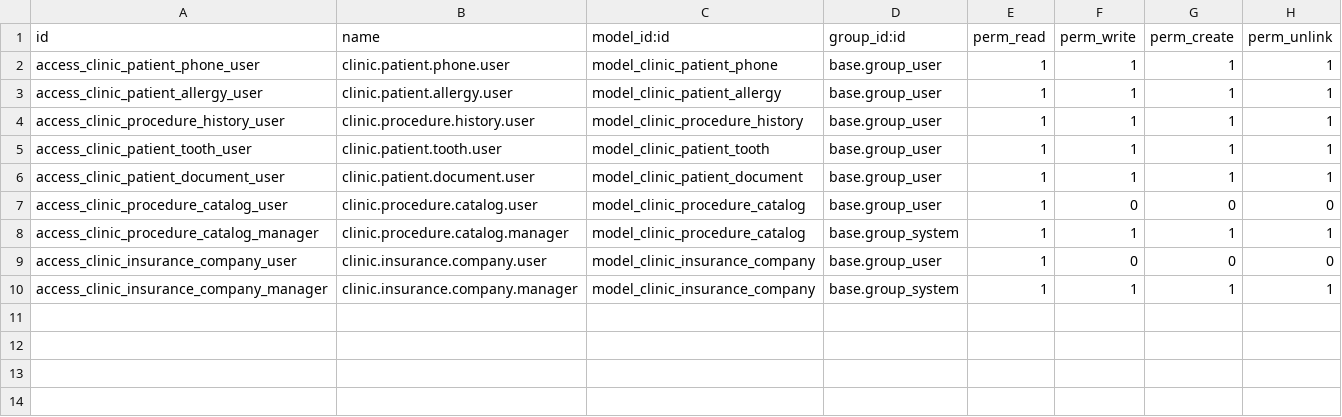
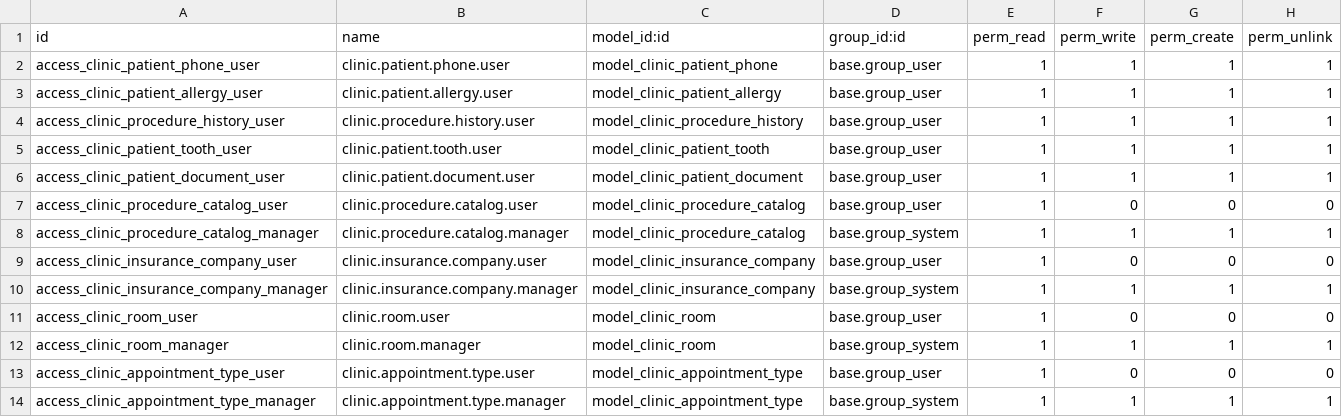
Before and after one commit to refreshg/clinic, a CSV file: clinic_patient_card/security/ir.model.access.csv, drawn as a sheet.

```diff
--- a/clinic_patient_card/security/ir.model.access.csv
+++ b/clinic_patient_card/security/ir.model.access.csv
@@ -10 +10,5 @@ access_clinic_insurance_company_user,clinic.insurance.company.user,model_clinic_
 access_clinic_insurance_company_manager,clinic.insurance.company.manager,model_clinic_insurance_company,base.group_system,1,1,1,1
+access_clinic_room_user,clinic.room.user,model_clinic_room,base.group_user,1,0,0,0
+access_clinic_room_manager,clinic.room.manager,model_clinic_room,base.group_system,1,1,1,1
+access_clinic_appointment_type_user,clinic.appointment.type.user,model_clinic_appointment_type,base.group_user,1,0,0,0
+access_clinic_appointment_type_manager,clinic.appointment.type.manager,model_clinic_appointment_type,base.group_system,1,1,1,1
```
Also changed, not shown: 10 other files.
